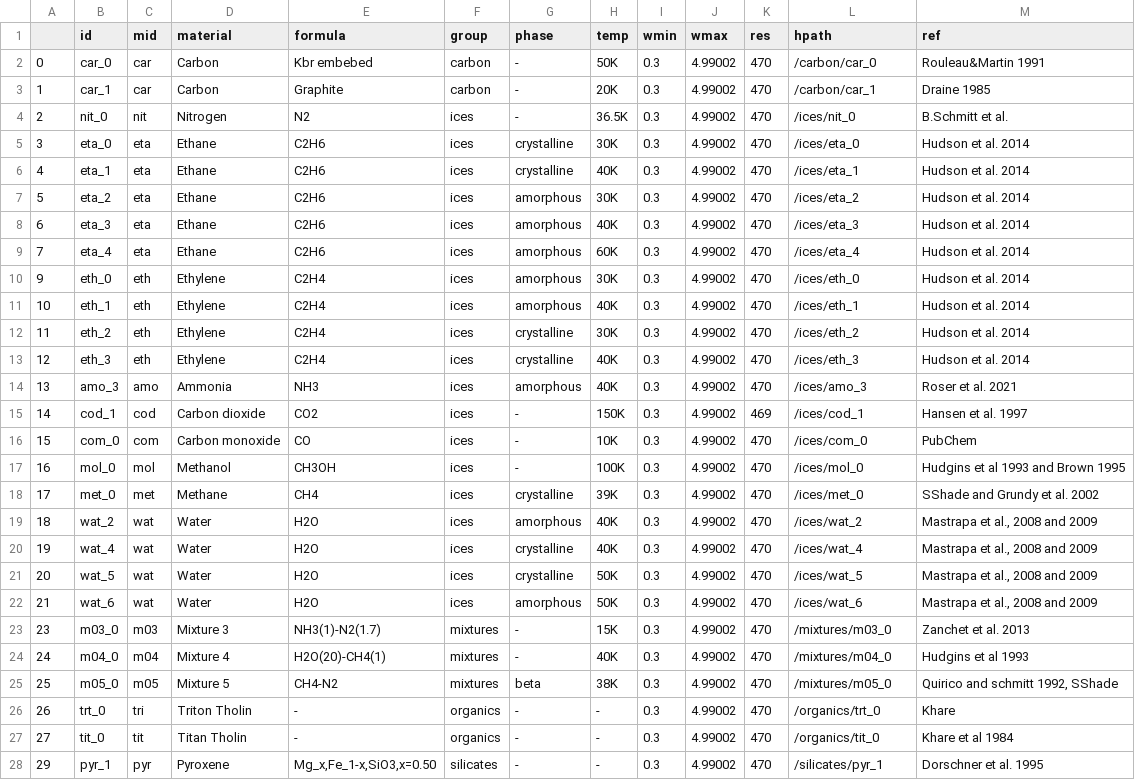
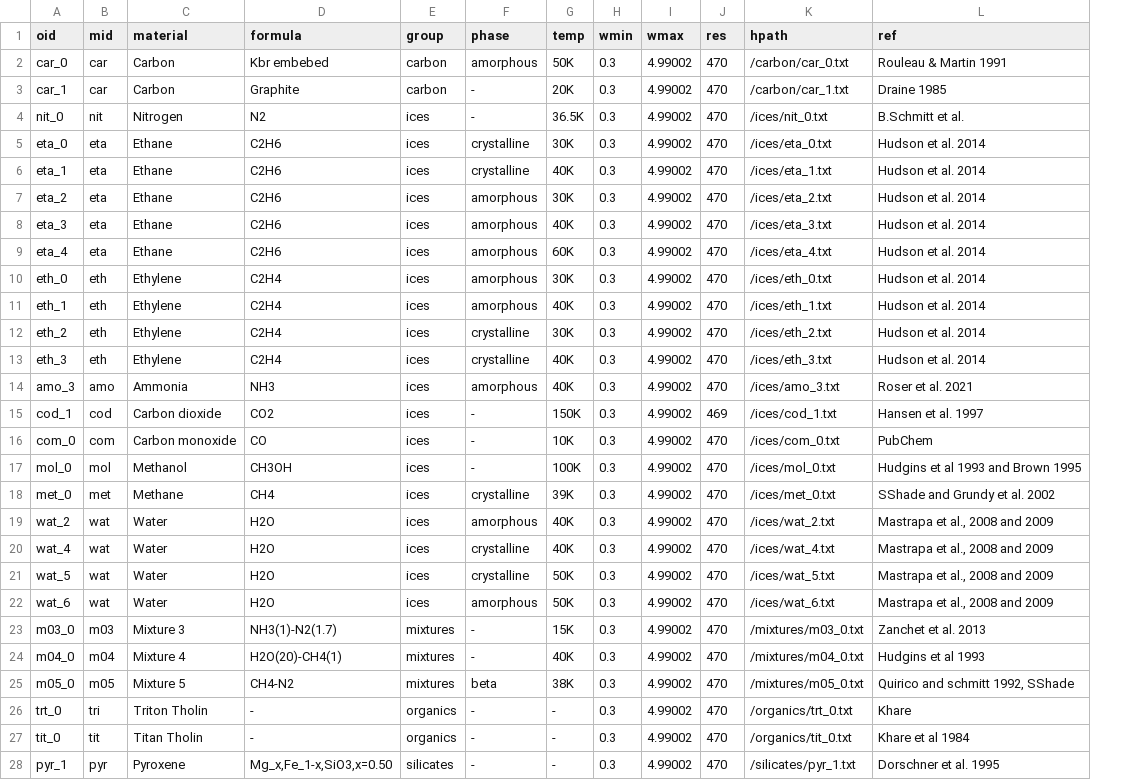
Before and after one commit to cana-asteroids/sdoc, a CSV file: sdoc/data/sdoc.csv, drawn as a sheet; only a part is shown; removed rows and columns are numbered as before the commit, all else as after; the diff covers the shown part only; the diff names each change by its address in the sheet, - before the commit and + after, or states it on an @@ line.

```diff
--- a/sdoc/data/sdoc.csv
+++ b/sdoc/data/sdoc.csv
-column A, rows 2-28: 0 | 1 | 2 | 3 | 4 | 5 | 6 | 7 | 9 | 10 | 11 | 12 | 13 | 14 | 15 | 16 | 17 | 18 | 19 | 20 | 21 | 23 | 24 | 25 | 26 | 27 | 29
-A1: id
+A1: oid
-F2 (phase): -
+F2 (phase): amorphous
-K2 (hpath): /carbon/car_0
+K2 (hpath): /carbon/car_0.txt
-L2 (ref): Rouleau&Martin 1991
+L2 (ref): Rouleau & Martin 1991
-K3 (hpath): /carbon/car_1
+K3 (hpath): /carbon/car_1.txt
-K4 (hpath): /ices/nit_0
+K4 (hpath): /ices/nit_0.txt
-K5 (hpath): /ices/eta_0
+K5 (hpath): /ices/eta_0.txt
-K6 (hpath): /ices/eta_1
+K6 (hpath): /ices/eta_1.txt
-K7 (hpath): /ices/eta_2
+K7 (hpath): /ices/eta_2.txt
-K8 (hpath): /ices/eta_3
+K8 (hpath): /ices/eta_3.txt
-K9 (hpath): /ices/eta_4
+K9 (hpath): /ices/eta_4.txt
-K10 (hpath): /ices/eth_0
+K10 (hpath): /ices/eth_0.txt
-K11 (hpath): /ices/eth_1
+K11 (hpath): /ices/eth_1.txt
-K12 (hpath): /ices/eth_2
+K12 (hpath): /ices/eth_2.txt
-K13 (hpath): /ices/eth_3
+K13 (hpath): /ices/eth_3.txt
-K14 (hpath): /ices/amo_3
+K14 (hpath): /ices/amo_3.txt
-K15 (hpath): /ices/cod_1
+K15 (hpath): /ices/cod_1.txt
-K16 (hpath): /ices/com_0
+K16 (hpath): /ices/com_0.txt
-K17 (hpath): /ices/mol_0
+K17 (hpath): /ices/mol_0.txt
-K18 (hpath): /ices/met_0
+K18 (hpath): /ices/met_0.txt
-K19 (hpath): /ices/wat_2
+K19 (hpath): /ices/wat_2.txt
-K20 (hpath): /ices/wat_4
+K20 (hpath): /ices/wat_4.txt
-K21 (hpath): /ices/wat_5
+K21 (hpath): /ices/wat_5.txt
-K22 (hpath): /ices/wat_6
+K22 (hpath): /ices/wat_6.txt
-K23 (hpath): /mixtures/m03_0
+K23 (hpath): /mixtures/m03_0.txt
-K24 (hpath): /mixtures/m04_0
+K24 (hpath): /mixtures/m04_0.txt
-K25 (hpath): /mixtures/m05_0
+K25 (hpath): /mixtures/m05_0.txt
-K26 (hpath): /organics/trt_0
+K26 (hpath): /organics/trt_0.txt
-K27 (hpath): /organics/tit_0
+K27 (hpath): /organics/tit_0.txt
-K28 (hpath): /silicates/pyr_1
+K28 (hpath): /silicates/pyr_1.txt
```
Also changed, not shown: 7 edited cells elsewhere in this file, 5 other files.
